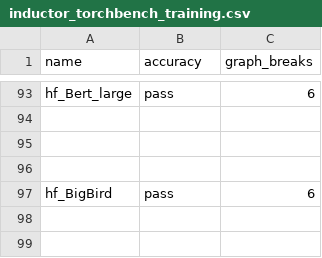
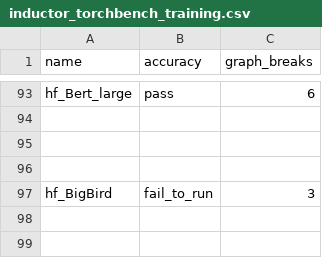
Before and after one commit to huznegoods/pytorch, a CSV file: benchmarks/dynamo/ci_expected_accuracy/inductor_torchbench_training.csv, drawn as a sheet; only a part is shown, gaps mark what is left out.

```diff
--- a/benchmarks/dynamo/ci_expected_accuracy/inductor_torchbench_training.csv
+++ b/benchmarks/dynamo/ci_expected_accuracy/inductor_torchbench_training.csv
@@ -96,3 +96,3 @@ hf_Bert_large,pass,6
 
-hf_BigBird,pass,6
+hf_BigBird,fail_to_run,3
 
```
Also changed, not shown: 8 other files.
